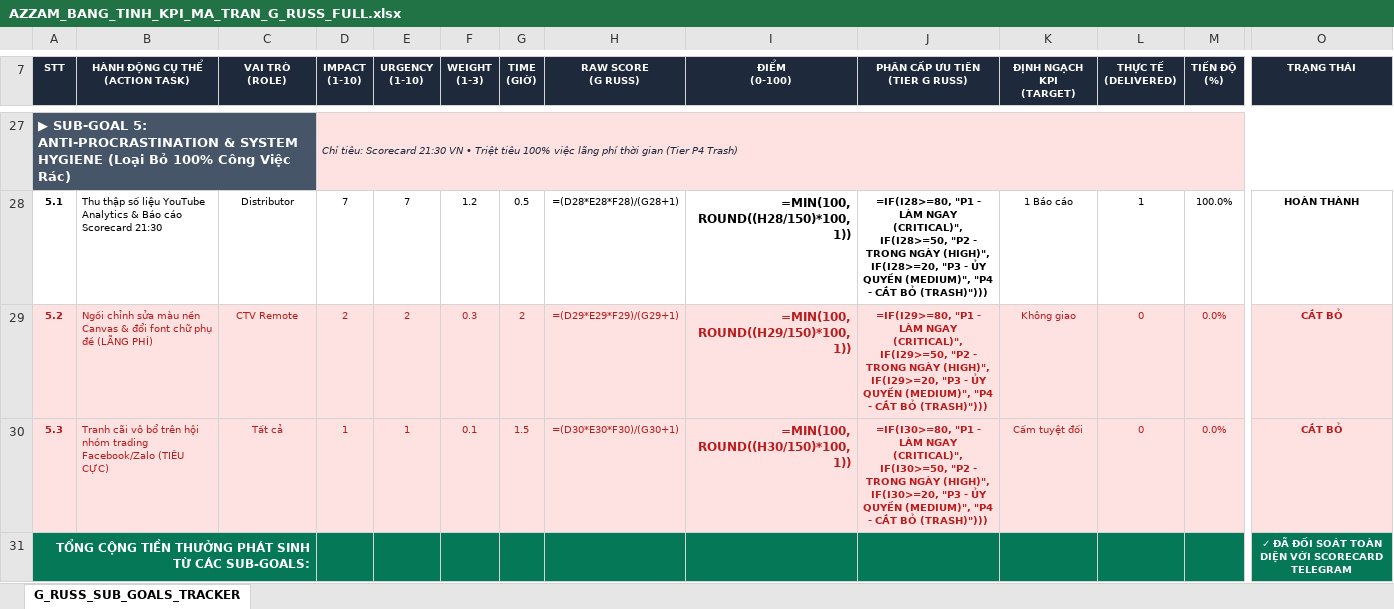
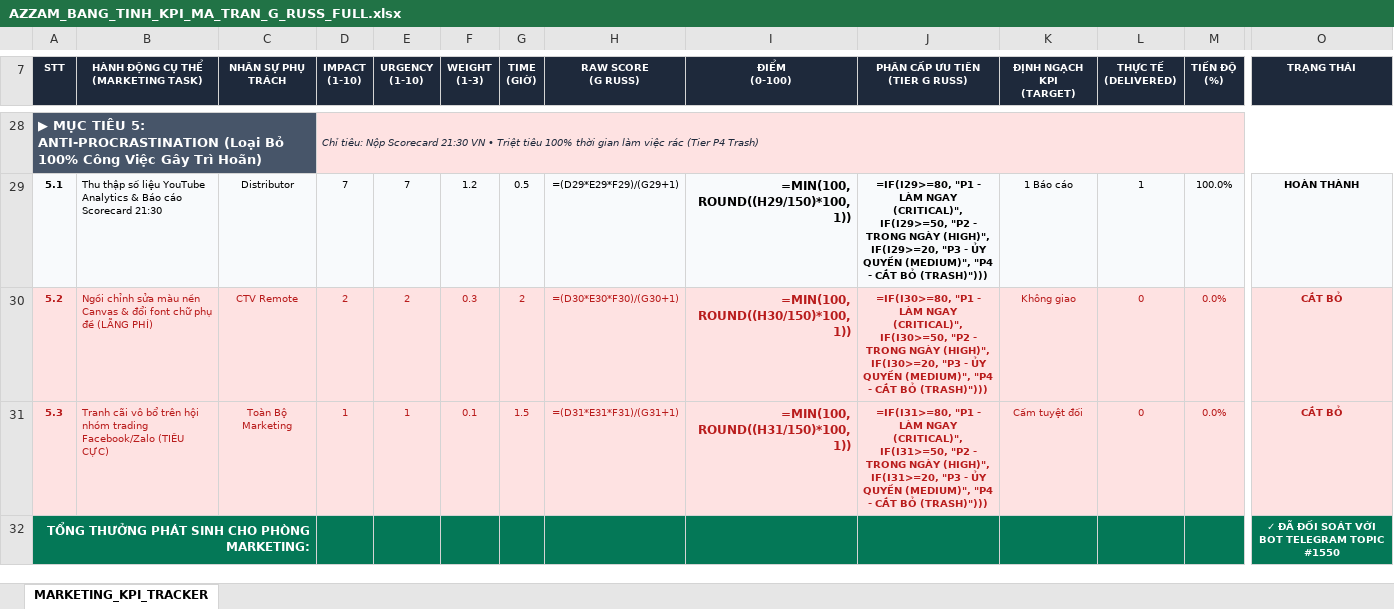
Before and after one commit to hoangkyanh2805-ux/chart, an Excel workbook: livrables/AZZAM_BANG_TINH_KPI_MA_TRAN_G_RUSS_FULL.xlsx, sheet MARKETING_KPI_TRACKER, drawn as a sheet; only a part is shown, gaps mark what is left out; values as stored, in another font and other column widths than the file's, no borders; formulas without a stored value are shown as written; removed rows and columns are numbered as before the commit, all else as after; rows hold the shown columns only; the diff covers the shown part only; the diff names each change by its address in the sheet, - before the commit and + after, or states it on an @@ line.

Commit message:
feat(marketing): refine plan exclusively for Marketing department (View, Join, Deposit) with zero Sale dependencies

```diff
--- a/livrables/AZZAM_BANG_TINH_KPI_MA_TRAN_G_RUSS_FULL.xlsx (sheet MARKETING_KPI_TRACKER)
+++ b/livrables/AZZAM_BANG_TINH_KPI_MA_TRAN_G_RUSS_FULL.xlsx (sheet MARKETING_KPI_TRACKER)
-sheet tab: G_RUSS_SUB_GOALS_TRACKER
+sheet tab: MARKETING_KPI_TRACKER
-B7: HÀNH ĐỘNG CỤ THỂ (ACTION TASK)
+B7: HÀNH ĐỘNG CỤ THỂ (MARKETING TASK)
-C7: VAI TRÒ (ROLE)
+C7: NHÂN SỰ PHỤ TRÁCH
-A28 (STT): ▶ SUB-GOAL 5: ANTI-PROCRASTINATION & SYSTEM HYGIENE (Loại Bỏ 100% Công Việc Rác)
+A28 (STT): ▶ MỤC TIÊU 5: ANTI-PROCRASTINATION (Loại Bỏ 100% Công Việc Gây Trì Hoãn)
-D28 (IMPACT (1-10)): Chỉ tiêu: Scorecard 21:30 VN • Triệt tiêu 100% việc lãng phí thời gian (Tier P4…
+D28 (IMPACT (1-10)): Chỉ tiêu: Nộp Scorecard 21:30 VN • Triệt tiêu 100% thời gian làm việc rác (Tier P4…
-A29:O29 fill: none
+A29:O29 fill: #F8FAFC
-H29 (RAW SCORE (G RUSS)): =(D28*E28*F28)/(G28+1)
+H29 (RAW SCORE (G RUSS)): =(D29*E29*F29)/(G29+1)
-I29 (ĐIỂM (0-100)): =MIN(100, ROUND((H28/150)*100, 1))
+I29 (ĐIỂM (0-100)): =MIN(100, ROUND((H29/150)*100, 1))
-J29 (PHÂN CẤP ƯU TIÊN (TIER G RUSS)): =IF(I28>=80, "P1 - LÀM NGAY (CRITICAL)", IF(I28>=50, "P2 - TRONG NGÀY (HIGH)", IF(I28>=20, "P3 -…
+J29 (PHÂN CẤP ƯU TIÊN (TIER G RUSS)): =IF(I29>=80, "P1 - LÀM NGAY (CRITICAL)", IF(I29>=50, "P2 - TRONG NGÀY (HIGH)", IF(I29>=20, "P3 -…
-H30 (RAW SCORE (G RUSS)): =(D29*E29*F29)/(G29+1)
+H30 (RAW SCORE (G RUSS)): =(D30*E30*F30)/(G30+1)
-I30 (ĐIỂM (0-100)): =MIN(100, ROUND((H29/150)*100, 1))
+I30 (ĐIỂM (0-100)): =MIN(100, ROUND((H30/150)*100, 1))
-J30 (PHÂN CẤP ƯU TIÊN (TIER G RUSS)): =IF(I29>=80, "P1 - LÀM NGAY (CRITICAL)", IF(I29>=50, "P2 - TRONG NGÀY (HIGH)", IF(I29>=20, "P3 -…
+J30 (PHÂN CẤP ƯU TIÊN (TIER G RUSS)): =IF(I30>=80, "P1 - LÀM NGAY (CRITICAL)", IF(I30>=50, "P2 - TRONG NGÀY (HIGH)", IF(I30>=20, "P3 -…
-C31 (NHÂN SỰ PHỤ TRÁCH): Tất cả
+C31 (NHÂN SỰ PHỤ TRÁCH): Toàn Bộ Marketing
-H31 (RAW SCORE (G RUSS)): =(D30*E30*F30)/(G30+1)
+H31 (RAW SCORE (G RUSS)): =(D31*E31*F31)/(G31+1)
-I31 (ĐIỂM (0-100)): =MIN(100, ROUND((H30/150)*100, 1))
+I31 (ĐIỂM (0-100)): =MIN(100, ROUND((H31/150)*100, 1))
-J31 (PHÂN CẤP ƯU TIÊN (TIER G RUSS)): =IF(I30>=80, "P1 - LÀM NGAY (CRITICAL)", IF(I30>=50, "P2 - TRONG NGÀY (HIGH)", IF(I30>=20, "P3 -…
+J31 (PHÂN CẤP ƯU TIÊN (TIER G RUSS)): =IF(I31>=80, "P1 - LÀM NGAY (CRITICAL)", IF(I31>=50, "P2 - TRONG NGÀY (HIGH)", IF(I31>=20, "P3 -…
-row 31: TỔNG CỘNG TIỀN THƯỞNG PHÁT SINH TỪ CÁC SUB-GOALS: |  |  |  |  |  |  |  |  |  |  |  |  | ✓ ĐÃ ĐỐI SOÁT TOÀN DIỆN VỚI SCORECARD TELEGRAM
+row 32: TỔNG THƯỞNG PHÁT SINH CHO PHÒNG MARKETING: |  |  |  |  |  |  |  |  |  |  |  |  | ✓ ĐÃ ĐỐI SOÁT VỚI BOT TELEGRAM TOPIC #1550
```
Also changed, not shown: 6 added rows, 5 removed rows, 67 edited cells and cell formats elsewhere in this sheet, 1 other file.
